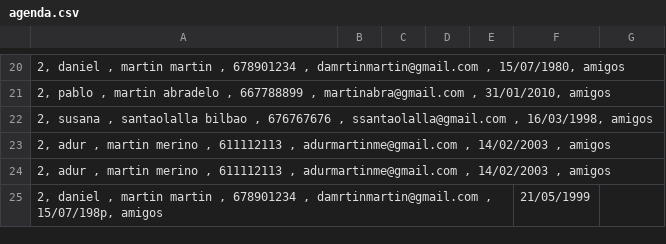
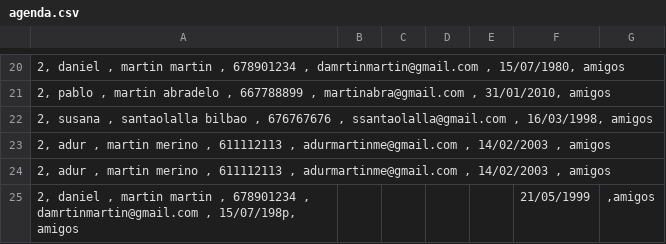
Before and after one commit to xruizmdam1/AgendaContactos, a CSV file: src/agenda.csv, drawn as a sheet; only a part is shown, gaps mark what is left out; the diff names each change by its address in the sheet, - before the commit and + after, or states it on an @@ line.

```diff
--- a/src/agenda.csv
+++ b/src/agenda.csv
-G25: (empty)
+G25: ,amigos
```
Also changed, not shown: 1 other file.
